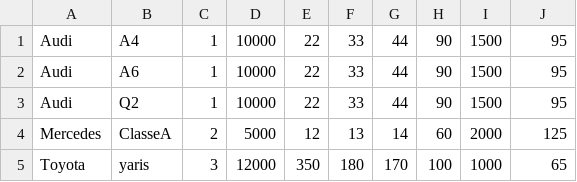
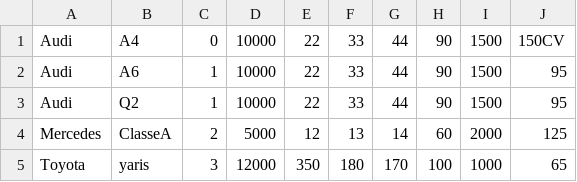
Before and after one commit to nickise92/Configuratore, a CSV file: database/car.csv, drawn as a sheet.

```diff
--- a/database/car.csv
+++ b/database/car.csv
@@ -1,2 +1,2 @@
-Audi,A4,1,10000,22,33,44,90,1500,95,
+Audi,A4,0,10000,22,33,44,90,1500,150CV,
 Audi,A6,1,10000,22,33,44,90,1500,95,
```
Also changed, not shown: 5 other files.
